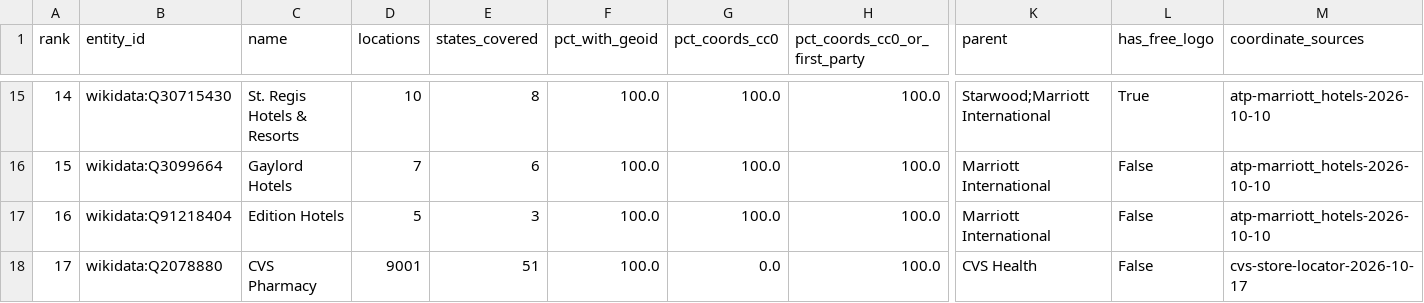
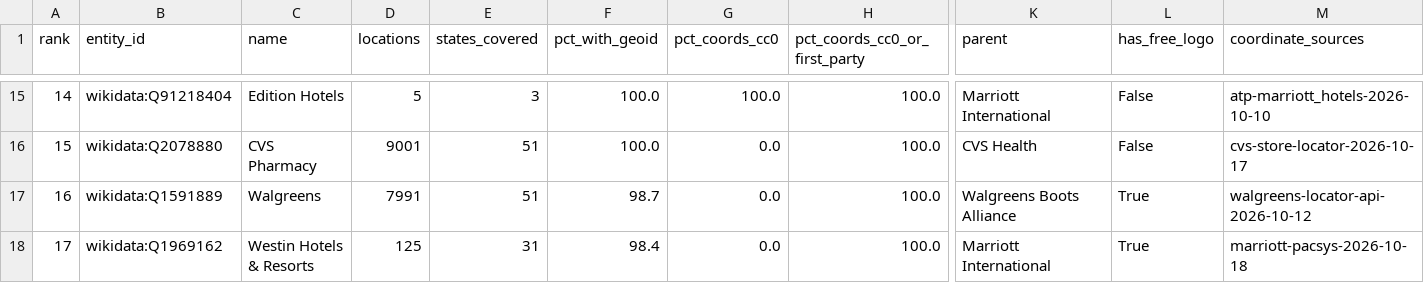
Before and after one commit to ge0r9b/us-districts, a CSV file: data-v3/institutions/companies/brand_cleanliness.csv, drawn as a sheet; only a part is shown, gaps mark what is left out; the diff covers the shown part only; the diff names each change by its address in the sheet, - before the commit and + after, or states it on an @@ line.

```diff
--- a/data-v3/institutions/companies/brand_cleanliness.csv
+++ b/data-v3/institutions/companies/brand_cleanliness.csv
-B15 (entity_id): wikidata:Q30715430
+B15 (entity_id): wikidata:Q91218404
-C15 (name): St. Regis Hotels & Resorts
+C15 (name): Edition Hotels
-D15 (locations): 10
+D15 (locations): 5
-E15 (states_covered): 8
+E15 (states_covered): 3
-K15 (parent): Starwood;Marriott International
+K15 (parent): Marriott International
-L15 (has_free_logo): True
+L15 (has_free_logo): False
-B16 (entity_id): wikidata:Q3099664
+B16 (entity_id): wikidata:Q2078880
-C16 (name): Gaylord Hotels
+C16 (name): CVS Pharmacy
-D16 (locations): 7
+D16 (locations): 9001
-E16 (states_covered): 6
+E16 (states_covered): 51
-G16:G17 (pct_coords_cc0): 100.0
+G16:G17 (pct_coords_cc0): 0.0
-K16 (parent): Marriott International
+K16 (parent): CVS Health
-M16 (coordinate_sources): atp-marriott_hotels-2026-10-10
+M16 (coordinate_sources): cvs-store-locator-2026-10-17
-B17 (entity_id): wikidata:Q91218404
+B17 (entity_id): wikidata:Q1591889
-C17 (name): Edition Hotels
+C17 (name): Walgreens
-D17 (locations): 5
+D17 (locations): 7991
-E17 (states_covered): 3
+E17 (states_covered): 51
-F17 (pct_with_geoid): 100.0
+F17 (pct_with_geoid): 98.7
-K17 (parent): Marriott International
+K17 (parent): Walgreens Boots Alliance
-L17:L18 (has_free_logo): False
+L17:L18 (has_free_logo): True
-M17 (coordinate_sources): atp-marriott_hotels-2026-10-10
+M17 (coordinate_sources): walgreens-locator-api-2026-10-12
-B18 (entity_id): wikidata:Q2078880
+B18 (entity_id): wikidata:Q1969162
-C18 (name): CVS Pharmacy
+C18 (name): Westin Hotels & Resorts
-D18 (locations): 9001
+D18 (locations): 125
-E18 (states_covered): 51
+E18 (states_covered): 31
-F18 (pct_with_geoid): 100.0
+F18 (pct_with_geoid): 98.4
-K18 (parent): CVS Health
+K18 (parent): Marriott International
-M18 (coordinate_sources): cvs-store-locator-2026-10-17
+M18 (coordinate_sources): marriott-pacsys-2026-10-18
```
Also changed, not shown: 116 edited cells elsewhere in this file, data-v3/institutions/companies/brands.csv, data-v3/institutions/companies/sources.csv, 7 other files.
